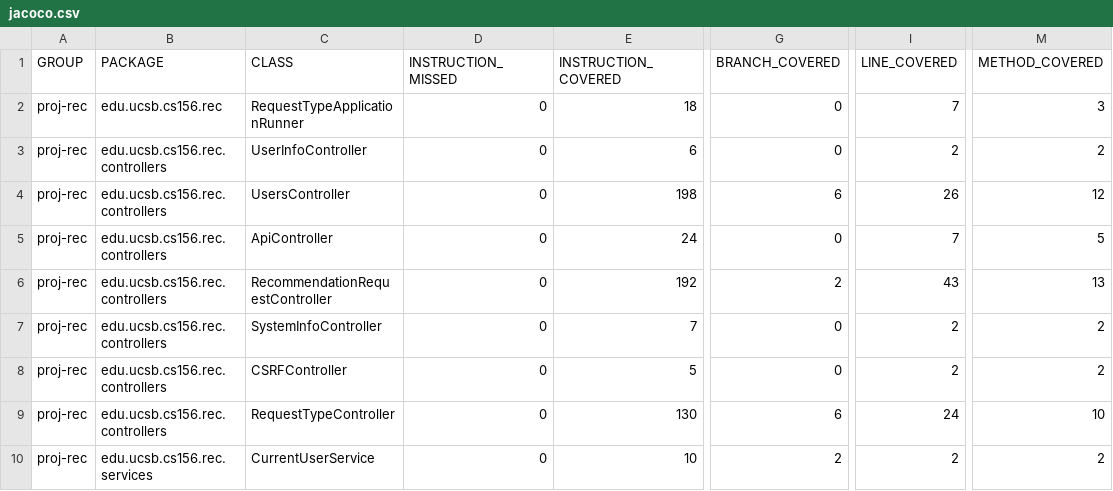
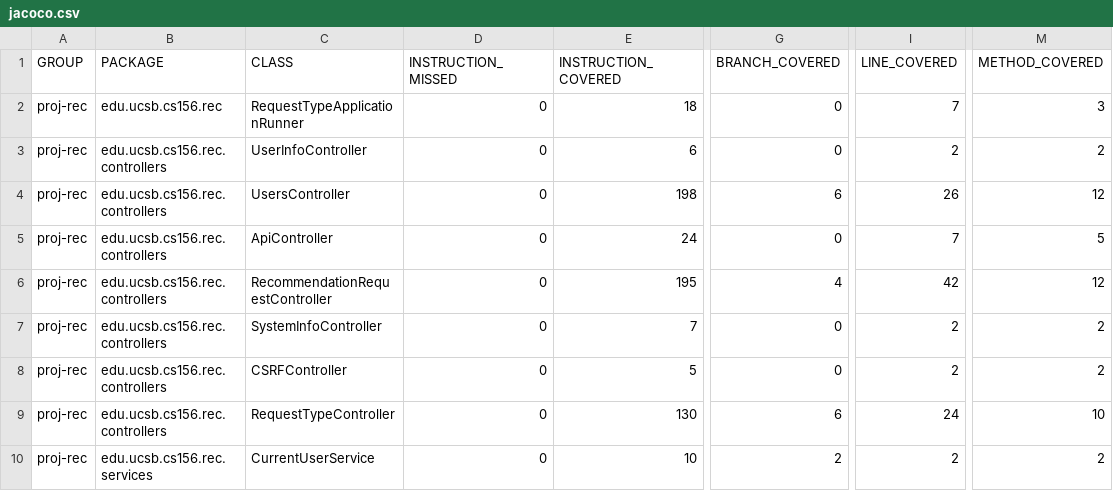
Before and after one commit to ucsb-cs156-f24/proj-rec-f24-06, a CSV file: prs/71/jacoco/jacoco.csv, drawn as a sheet; only a part is shown, gaps mark what is left out; the diff names each change by its address in the sheet, - before the commit and + after, or states it on an @@ line.

```diff
--- a/prs/71/jacoco/jacoco.csv
+++ b/prs/71/jacoco/jacoco.csv
-E6 (INSTRUCTION_COVERED): 192
+E6 (INSTRUCTION_COVERED): 195
-G6 (BRANCH_COVERED): 2
+G6 (BRANCH_COVERED): 4
-I6 (LINE_COVERED): 43
+I6 (LINE_COVERED): 42
-M6 (METHOD_COVERED): 13
+M6 (METHOD_COVERED): 12
```
Also changed, not shown: 7 other files.
